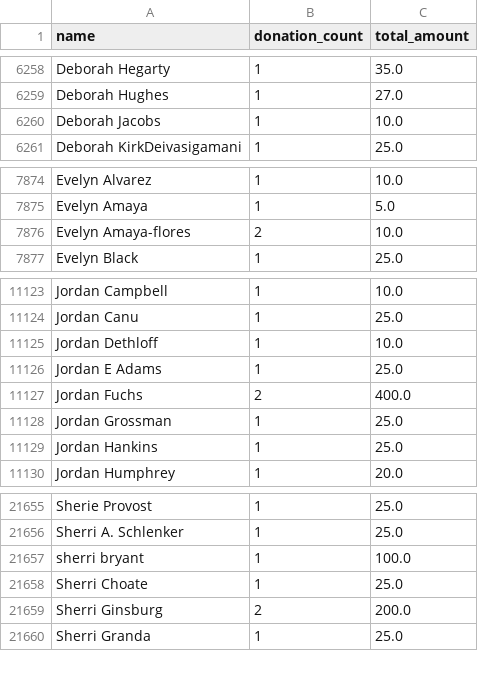
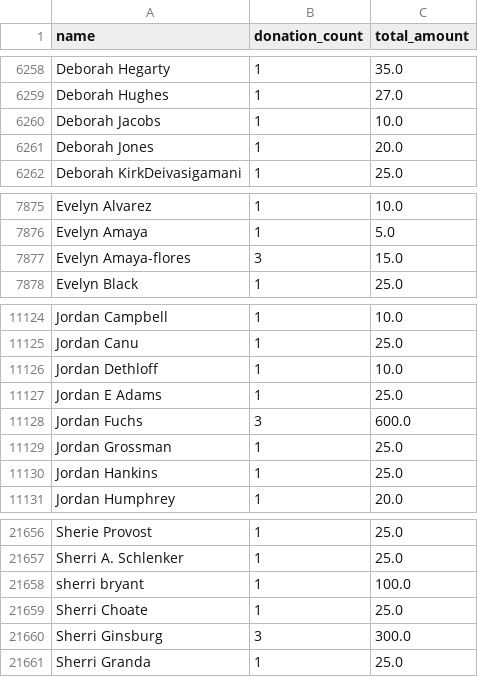
Before and after one commit to gytis-ivaskevicius/gofundme-donors, a CSV file: data/names_unique.csv, drawn as a sheet; only a part is shown, gaps mark what is left out.

```diff
--- a/data/names_unique.csv
+++ b/data/names_unique.csv
@@ -6260,2 +6260,3 @@ Deborah Hughes,1,27.0
 Deborah Jacobs,1,10.0
+Deborah Jones,1,20.0
 Deborah KirkDeivasigamani,1,25.0
@@ -7875,3 +7876,3 @@ Evelyn Alvarez,1,10.0
 Evelyn Amaya,1,5.0
-Evelyn Amaya-flores,2,10.0
+Evelyn Amaya-flores,3,15.0
 Evelyn Black,1,25.0
@@ -11126,3 +11127,3 @@ Jordan Dethloff,1,10.0
 Jordan E Adams,1,25.0
-Jordan Fuchs,2,400.0
+Jordan Fuchs,3,600.0
 Jordan Grossman,1,25.0
@@ -21658,3 +21659,3 @@ sherri bryant,1,100.0
 Sherri Choate,1,25.0
-Sherri Ginsburg,2,200.0
+Sherri Ginsburg,3,300.0
 Sherri Granda,1,25.0
```
Also changed, not shown: 1 other file.
